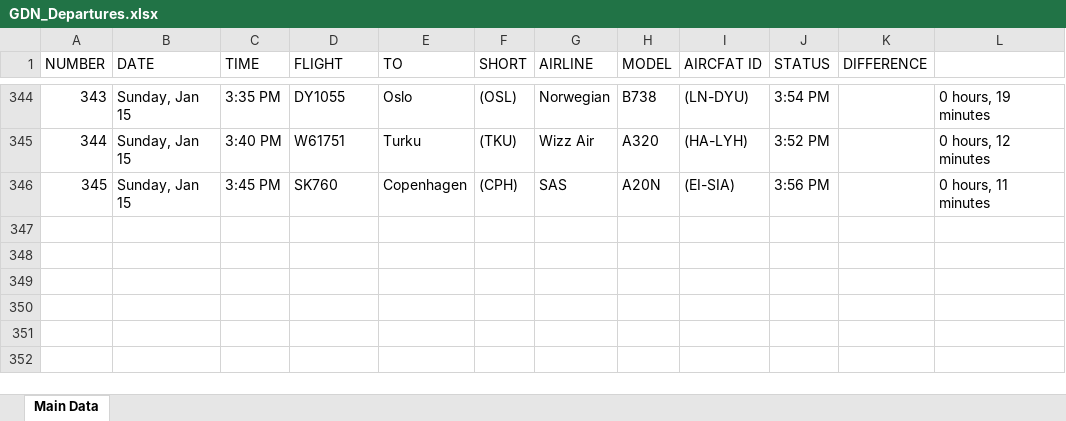
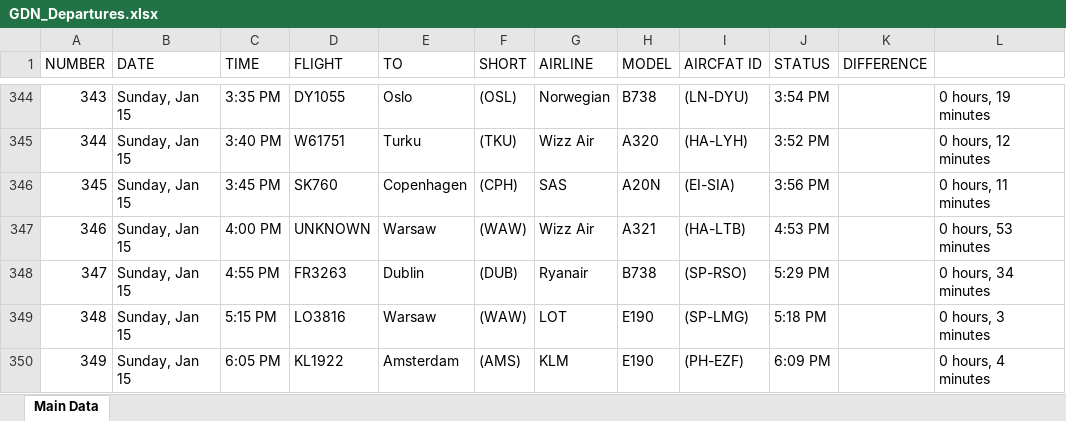
Before and after one commit to Kurczaczek21/Polish-Airport-Databse, an Excel workbook: DataBase/GDN_Departures.xlsx, sheet Main Data, drawn as a sheet; only a part is shown, gaps mark what is left out; values as stored, in another font and other column widths than the file's, no borders; the diff names each change by its address in the sheet, - before the commit and + after, or states it on an @@ line.

```diff
--- a/DataBase/GDN_Departures.xlsx (sheet Main Data)
+++ b/DataBase/GDN_Departures.xlsx (sheet Main Data)
+row 347: 346 | Sunday, Jan 15 | 4:00 PM | UNKNOWN | Warsaw | (WAW) | Wizz Air | A321 | (HA-LTB) | 4:53 PM |  | 0 hours, 53 minutes
+row 348: 347 | Sunday, Jan 15 | 4:55 PM | FR3263 | Dublin | (DUB) | Ryanair | B738 | (SP-RSO) | 5:29 PM |  | 0 hours, 34 minutes
+row 349: 348 | Sunday, Jan 15 | 5:15 PM | LO3816 | Warsaw | (WAW) | LOT | E190 | (SP-LMG) | 5:18 PM |  | 0 hours, 3 minutes
+row 350: 349 | Sunday, Jan 15 | 6:05 PM | KL1922 | Amsterdam | (AMS) | KLM | E190 | (PH-EZF) | 6:09 PM |  | 0 hours, 4 minutes
```
Also changed, not shown: DataBase/GDN_Arrivals.xlsx, DataBase/KRK_Departures.xlsx, 35 other files.
